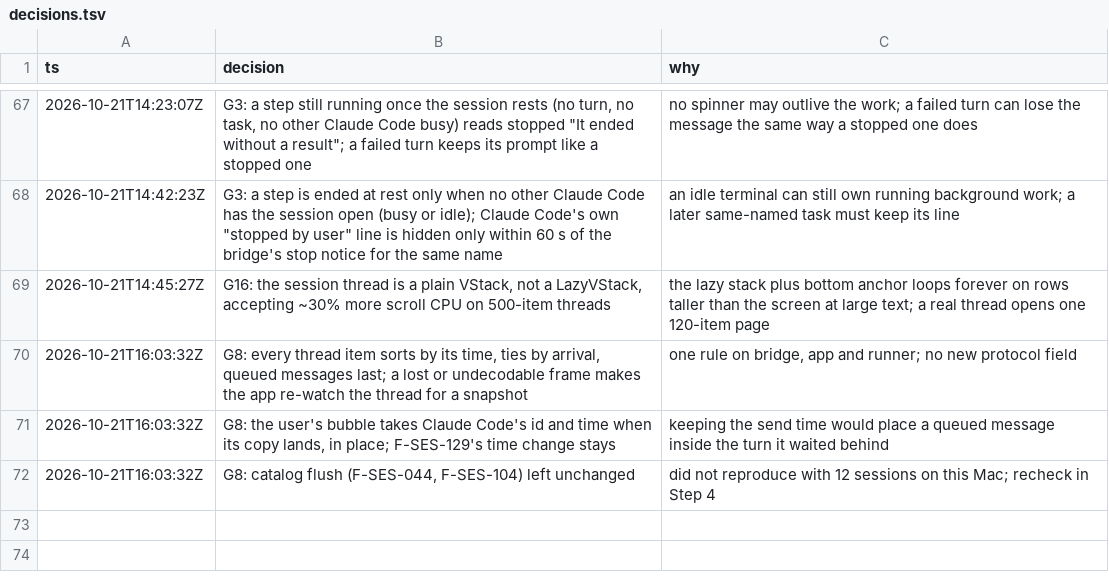
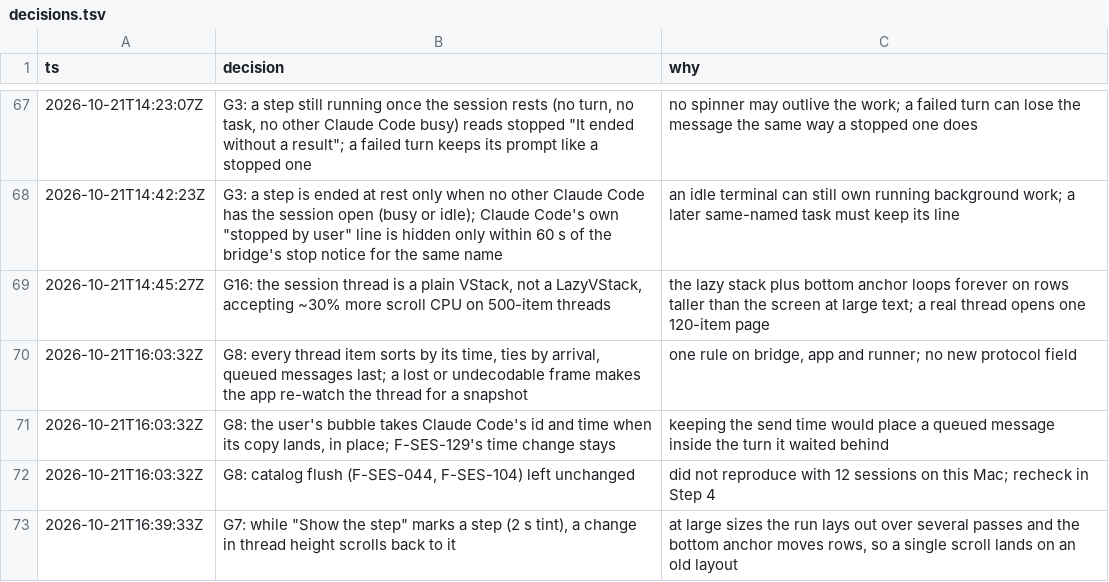
Before and after one commit to IamP5/claudio-bot, a TSV file: docs/ux-program/decisions.tsv, drawn as a sheet; only a part is shown, gaps mark what is left out; the diff names each change by its address in the sheet, - before the commit and + after, or states it on an @@ line.

```diff
--- a/docs/ux-program/decisions.tsv
+++ b/docs/ux-program/decisions.tsv
+row 73: 2026-10-21T16:39:33Z | G7: while "Show the step" marks a step (2 s tint), a change in thread height scrolls back to it | at large sizes the run lays out over several passes and the bottom anchor moves rows, so a single scroll lands on an old layout
```
Also changed, not shown: docs/ux-program/agents.tsv.
